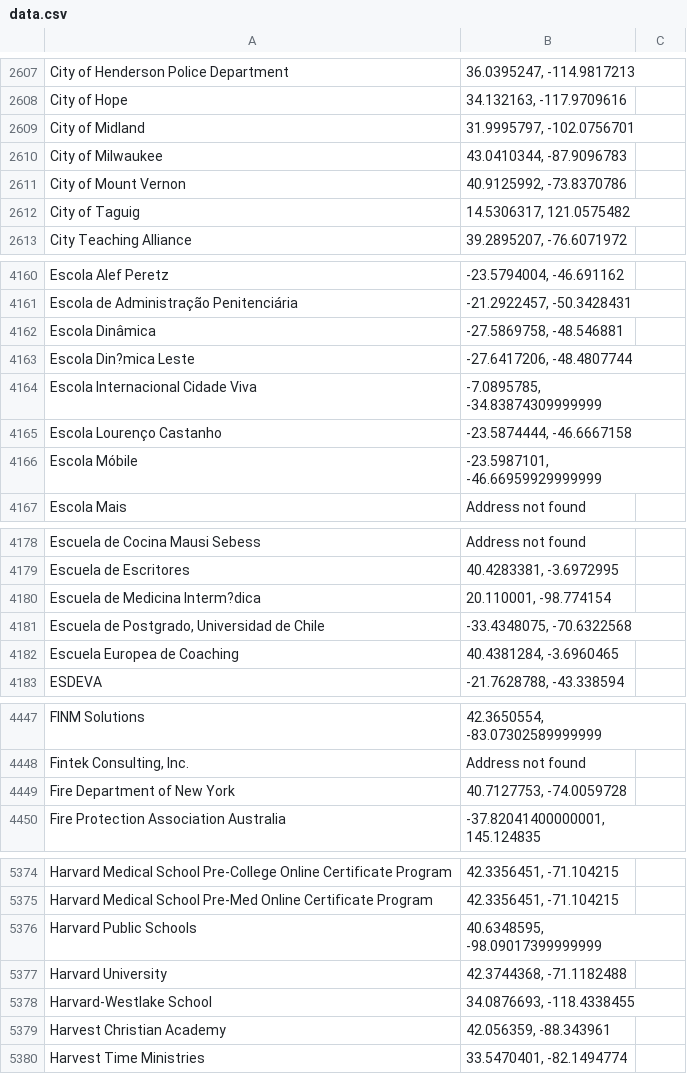
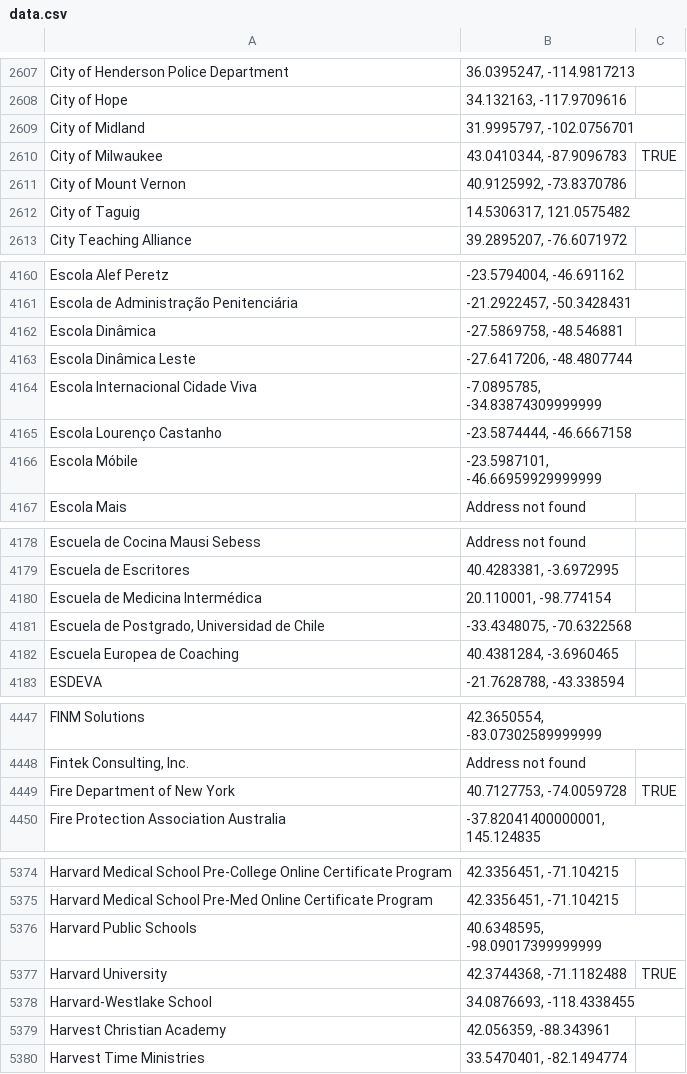
Before and after one commit to dailycal-projects/dailycalprojects, a CSV file: src/visuals/shiny-hunters-visuals/data.csv, drawn as a sheet; only a part is shown, gaps mark what is left out; the diff covers the shown part only.

```diff
--- a/src/visuals/shiny-hunters-visuals/data.csv
+++ b/src/visuals/shiny-hunters-visuals/data.csv
@@ -2609,3 +2609,3 @@ City of Hope,"34.132163, -117.9709616",
 City of Midland,"31.9995797, -102.0756701",
-City of Milwaukee,"43.0410344, -87.9096783",
+City of Milwaukee,"43.0410344, -87.9096783",TRUE
 City of Mount Vernon,"40.9125992, -73.8370786",
@@ -4162,3 +4162,3 @@ Escola de Administração Penitenciária,"-21.2922457, -50.3428431",
 Escola Dinâmica,"-27.5869758, -48.546881",
-Escola Din?mica Leste,"-27.6417206, -48.4807744",
+Escola Dinâmica Leste,"-27.6417206, -48.4807744",
 Escola Internacional Cidade Viva,"-7.0895785, -34.83874309999999",
@@ -4179,3 +4179,3 @@ Escuela de Cocina Mausi Sebess,Address not found,
 Escuela de Escritores,"40.4283381, -3.6972995",
-Escuela de Medicina Interm?dica,"20.110001, -98.774154",
+Escuela de Medicina Intermédica,"20.110001, -98.774154",
 "Escuela de Postgrado, Universidad de Chile","-33.4348075, -70.6322568",
@@ -4448,3 +4448,3 @@ FINM Solutions,"42.3650554, -83.07302589999999",
 "Fintek Consulting, Inc.",Address not found,
-Fire Department of New York,"40.7127753, -74.0059728",
+Fire Department of New York,"40.7127753, -74.0059728",TRUE
 Fire Protection Association Australia,"-37.82041400000001, 145.124835",
@@ -5376,3 +5376,3 @@ Harvard Medical School Pre-Med Online Certificate Program,"42.3356451, -71.10421
 Harvard Public Schools,"40.6348595, -98.09017399999999",
-Harvard University,"42.3744368, -71.1182488",
+Harvard University,"42.3744368, -71.1182488",TRUE
 Harvard-Westlake School,"34.0876693, -118.4338455",
```
Also changed, not shown: 31 edited cells elsewhere in this file, 2 other files.
